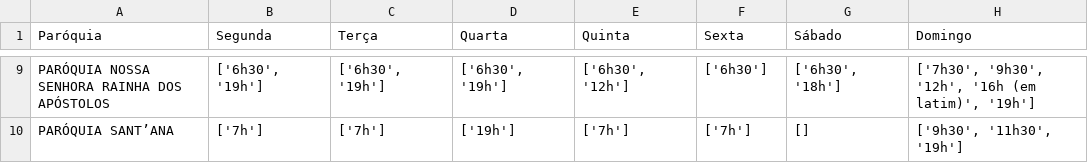
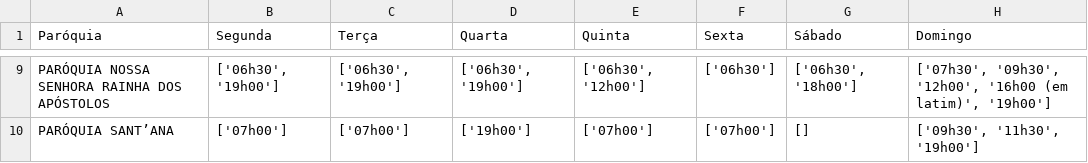
Before and after one commit to santahora/santahora, a CSV file: horarios_missas.csv, drawn as a sheet; only a part is shown, gaps mark what is left out; the diff covers the shown part only; the diff names each change by its address in the sheet, - before the commit and + after, or states it on an @@ line.

```diff
--- a/horarios_missas.csv
+++ b/horarios_missas.csv
-B9 (Segunda): ['6h30', '19h']
+B9 (Segunda): ['06h30', '19h00']
-C9 (Terça): ['6h30', '19h']
+C9 (Terça): ['06h30', '19h00']
-D9 (Quarta): ['6h30', '19h']
+D9 (Quarta): ['06h30', '19h00']
-E9 (Quinta): ['6h30', '12h']
+E9 (Quinta): ['06h30', '12h00']
-F9 (Sexta): ['6h30']
+F9 (Sexta): ['06h30']
-G9 (Sábado): ['6h30', '18h']
+G9 (Sábado): ['06h30', '18h00']
-H9 (Domingo): ['7h30', '9h30', '12h', '16h (em latim)', '19h']
+H9 (Domingo): ['07h30', '09h30', '12h00', '16h00 (em latim)', '19h00']
-B10 (Segunda): ['7h']
+B10 (Segunda): ['07h00']
-C10 (Terça): ['7h']
+C10 (Terça): ['07h00']
-D10 (Quarta): ['19h']
+D10 (Quarta): ['19h00']
-E10 (Quinta): ['7h']
+E10 (Quinta): ['07h00']
-F10 (Sexta): ['7h']
+F10 (Sexta): ['07h00']
-H10 (Domingo): ['9h30', '11h30', '19h']
+H10 (Domingo): ['09h30', '11h30', '19h00']
```
Also changed, not shown: 31 edited cells elsewhere in this file.
